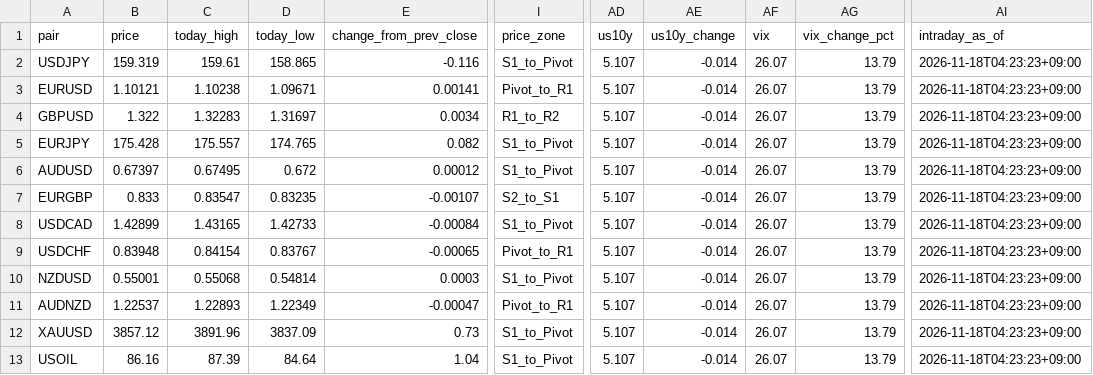
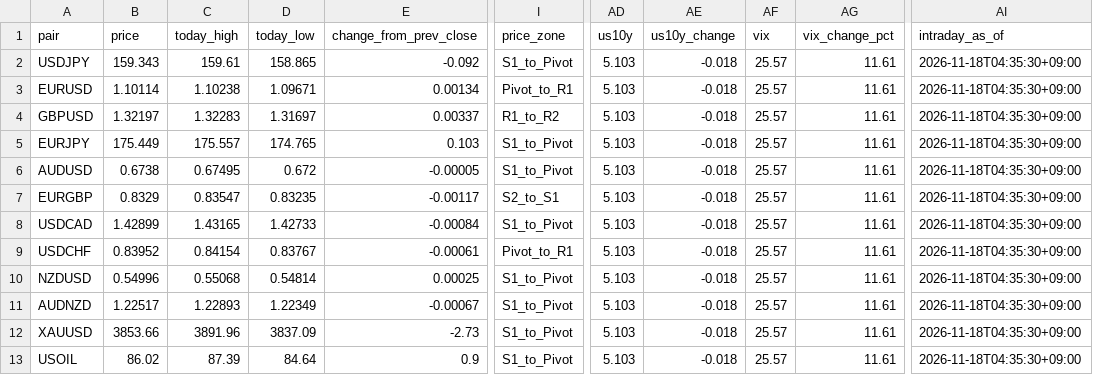
Before and after one commit to MFlab-inc/FXDaily-Levels, a CSV file: data/feed.csv, drawn as a sheet; only a part is shown, gaps mark what is left out; the diff names each change by its address in the sheet, - before the commit and + after, or states it on an @@ line.

```diff
--- a/data/feed.csv
+++ b/data/feed.csv
-B2 (price): 159.319
+B2 (price): 159.343
-E2 (change_from_prev_close): -0.116
+E2 (change_from_prev_close): -0.092
-AD2:AD13 (us10y): 5.107
+AD2:AD13 (us10y): 5.103
-AE2:AE13 (us10y_change): -0.014
+AE2:AE13 (us10y_change): -0.018
-AF2:AF13 (vix): 26.07
+AF2:AF13 (vix): 25.57
-AG2:AG13 (vix_change_pct): 13.79
+AG2:AG13 (vix_change_pct): 11.61
-AI2:AI13 (intraday_as_of): 2026-11-18T04:23:23+09:00
+AI2:AI13 (intraday_as_of): 2026-11-18T04:35:30+09:00
-B3 (price): 1.10121
+B3 (price): 1.10114
-E3 (change_from_prev_close): 0.00141
+E3 (change_from_prev_close): 0.00134
-B4 (price): 1.322
+B4 (price): 1.32197
-E4 (change_from_prev_close): 0.0034
+E4 (change_from_prev_close): 0.00337
-B5 (price): 175.428
+B5 (price): 175.449
-E5 (change_from_prev_close): 0.082
+E5 (change_from_prev_close): 0.103
-B6 (price): 0.67397
+B6 (price): 0.6738
-E6 (change_from_prev_close): 0.00012
+E6 (change_from_prev_close): -0.00005
-B7 (price): 0.833
+B7 (price): 0.8329
-E7 (change_from_prev_close): -0.00107
+E7 (change_from_prev_close): -0.00117
-B9 (price): 0.83948
+B9 (price): 0.83952
-E9 (change_from_prev_close): -0.00065
+E9 (change_from_prev_close): -0.00061
-B10 (price): 0.55001
+B10 (price): 0.54996
-E10 (change_from_prev_close): 0.0003
+E10 (change_from_prev_close): 0.00025
-B11 (price): 1.22537
+B11 (price): 1.22517
-E11 (change_from_prev_close): -0.00047
+E11 (change_from_prev_close): -0.00067
-I11 (price_zone): Pivot_to_R1
+I11 (price_zone): S1_to_Pivot
-B12 (price): 3857.12
+B12 (price): 3853.66
-E12 (change_from_prev_close): 0.73
+E12 (change_from_prev_close): -2.73
-B13 (price): 86.16
+B13 (price): 86.02
-E13 (change_from_prev_close): 1.04
+E13 (change_from_prev_close): 0.9
```
Also changed, not shown: 6 other files.
